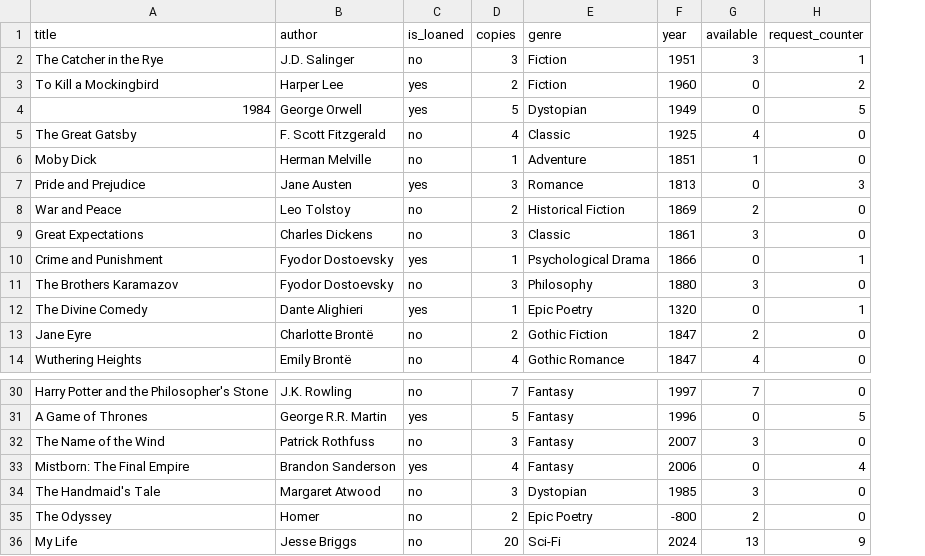
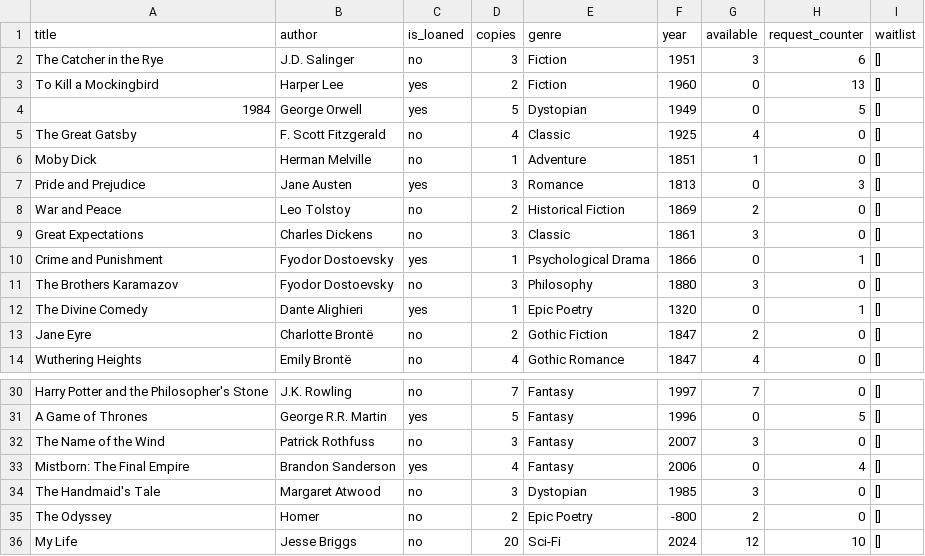
Before and after one commit to jesseb1024/Library-System, a CSV file: management/data/books.csv, drawn as a sheet; only a part is shown, gaps mark what is left out; the diff names each change by its address in the sheet, - before the commit and + after, or states it on an @@ line.

```diff
--- a/management/data/books.csv
+++ b/management/data/books.csv
+column I (waitlist), rows 2-14: all []; rows 30-36: all []
-H2 (request_counter): 1
+H2 (request_counter): 6
-H3 (request_counter): 2
+H3 (request_counter): 13
-G36 (available): 13
+G36 (available): 12
-H36 (request_counter): 9
+H36 (request_counter): 10
```
Also changed, not shown: 9 other files.
